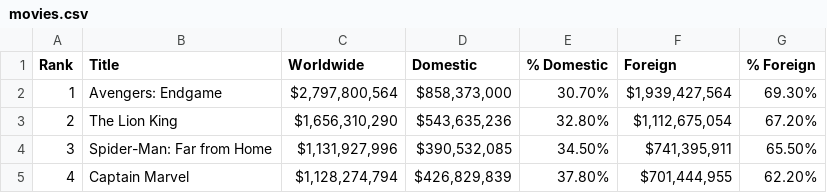
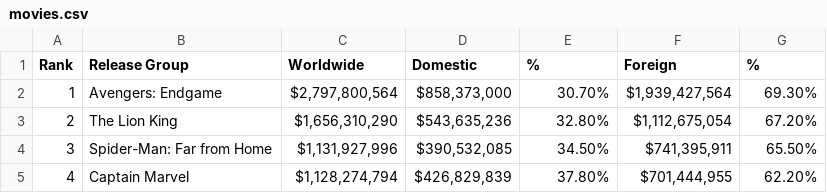
Before and after one commit to anupjsebastian/DS_project_1, a CSV file: movies.csv, drawn as a sheet; only a part is shown.

```diff
--- a/movies.csv
+++ b/movies.csv
@@ -1,2 +1,2 @@
-Rank,Title,Worldwide,Domestic,% Domestic,Foreign,% Foreign
+Rank,Release Group,Worldwide,Domestic,%,Foreign,%
 1,Avengers: Endgame,"$2,797,800,564 ","$858,373,000 ",30.70%,"$1,939,427,564 ",69.30%
```
Also changed, not shown: 19 other files.
